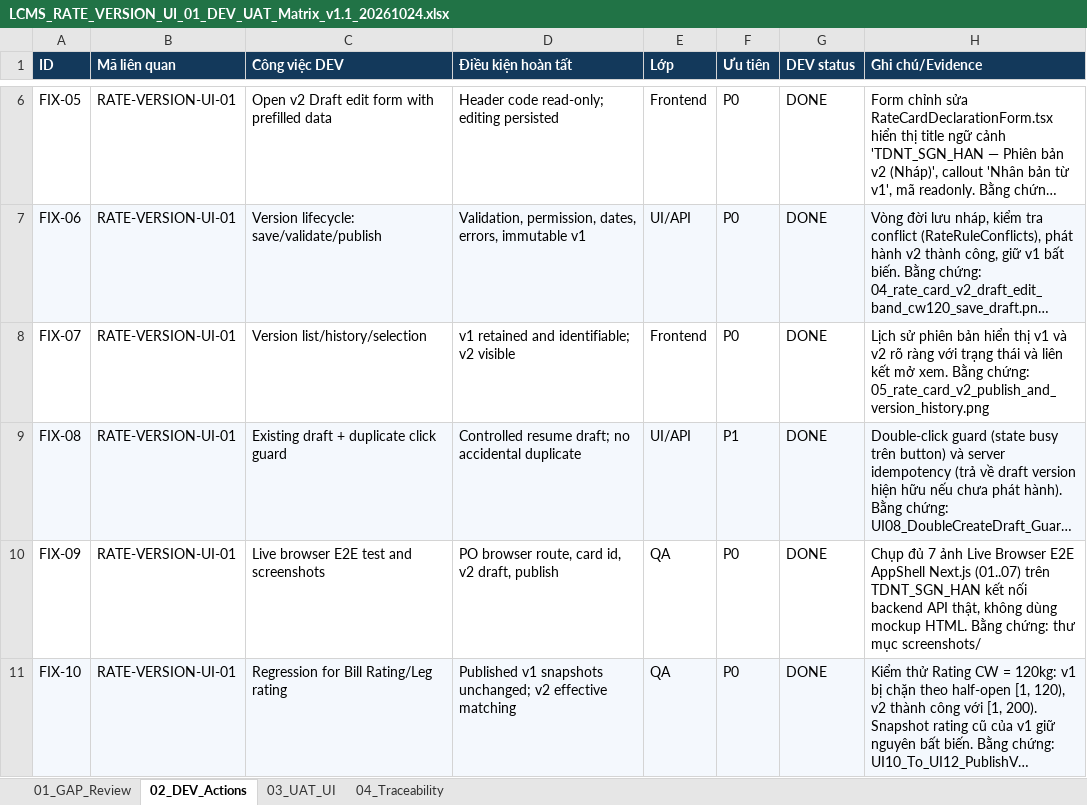
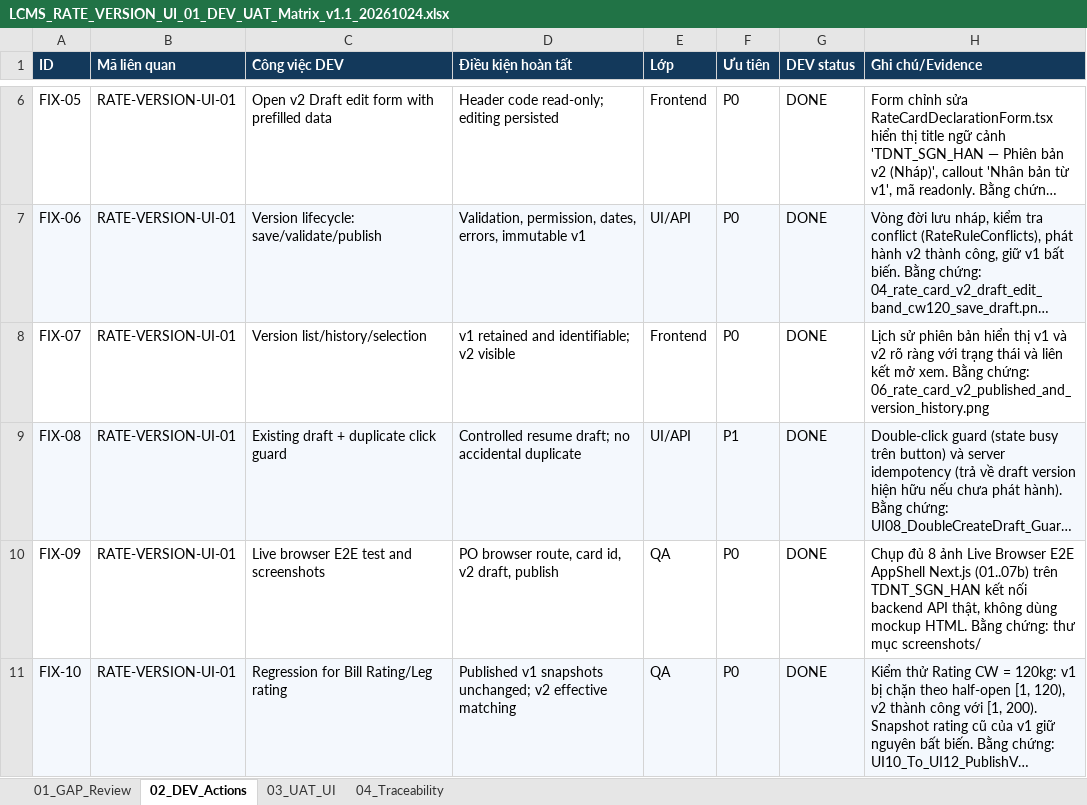
Before and after one commit to thanhquyen129/CMS, an Excel workbook: docs/po/24102026-LCMS_RATE_VERSION_UI_01_DEV_Fix_v1.1/LCMS_RATE_VERSION_UI_01_DEV_UAT_Matrix_v1.1_20261024.xlsx, sheet 02_DEV_Actions, drawn as a sheet; only a part is shown, gaps mark what is left out; long unchanged cells end in …; values as stored, in another font and other column widths than the file's, no borders; the diff names each change by its address in the sheet, - before the commit and + after, or states it on an @@ line.

Commit message:
fix(rate-card): resolve E2E rating match, full-page screenshots, conflict display, and matrix for RATE-VERSION-UI-01 v1.1

```diff
--- a/docs/po/24102026-LCMS_RATE_VERSION_UI_01_DEV_Fix_v1.1/LCMS_RATE_VERSION_UI_01_DEV_UAT_Matrix_v1.1_20261024.xlsx (sheet 02_DEV_Actions)
+++ b/docs/po/24102026-LCMS_RATE_VERSION_UI_01_DEV_Fix_v1.1/LCMS_RATE_VERSION_UI_01_DEV_UAT_Matrix_v1.1_20261024.xlsx (sheet 02_DEV_Actions)
-H8 (Ghi chú/Evidence): …Bằng chứng: 05_rate_card_v2_publish_and_version_history.png
+H8 (Ghi chú/Evidence): …Bằng chứng: 06_rate_card_v2_published_and_version_history.png
-H10 (Ghi chú/Evidence): Chụp đủ 7 ảnh Live Browser E2E AppShell Next.js (01..07) trên TDNT_SGN_HAN…
+H10 (Ghi chú/Evidence): Chụp đủ 8 ảnh Live Browser E2E AppShell Next.js (01..07b) trên TDNT_SGN_HAN…
```
Also changed, not shown: sheet 03_UAT_UI, 22 other files.
